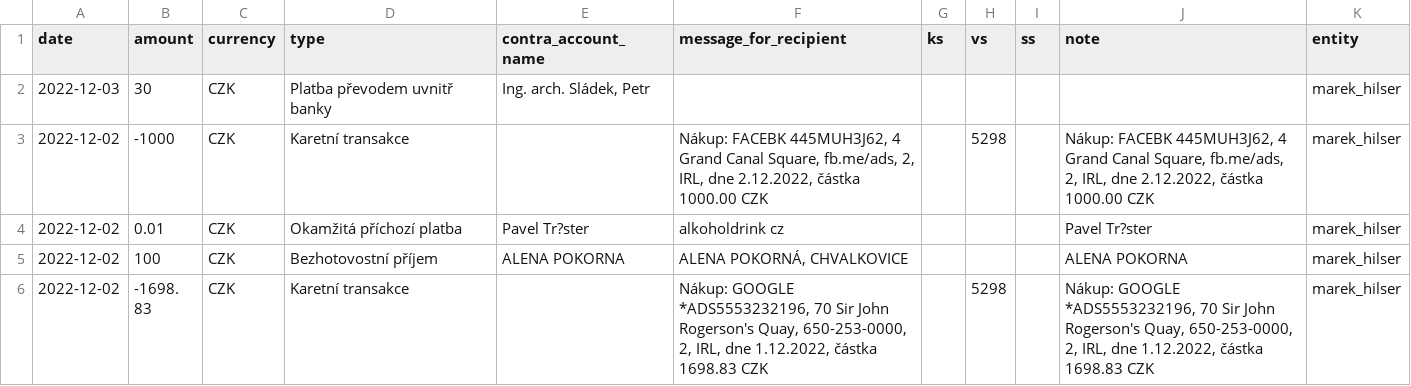
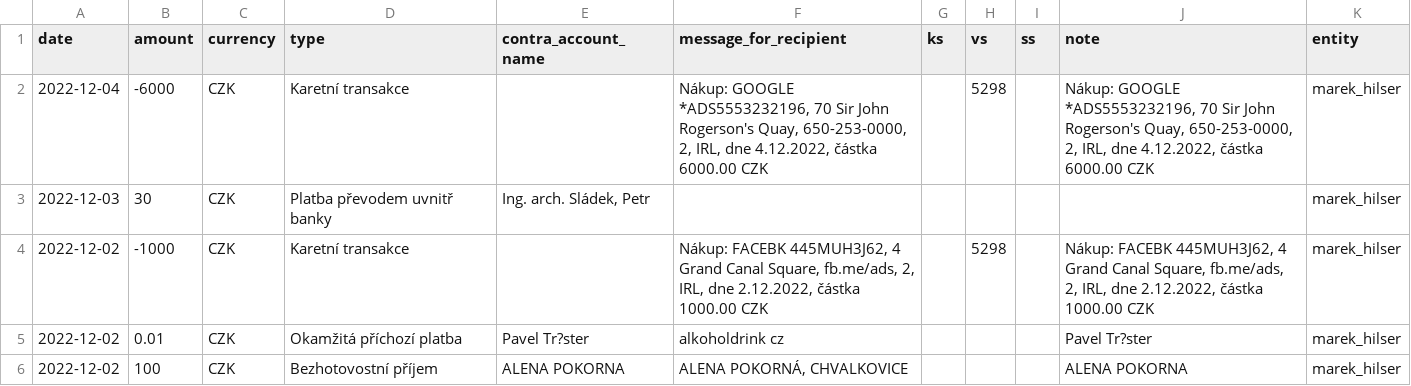
Before and after one commit to opop999/TI_monitoring_transparent_accounts_2023, a CSV file: output/fio/individual_accounts/marek_hilser.csv, drawn as a sheet; only a part is shown; the shorter side is filled out with more unchanged rows; the diff names each change by its address in the sheet, - before the commit and + after, or states it on an @@ line.

```diff
--- a/output/fio/individual_accounts/marek_hilser.csv
+++ b/output/fio/individual_accounts/marek_hilser.csv
+row 2: 2022-12-04 | -6000 | CZK | Karetní transakce |  | Nákup: GOOGLE *ADS5553232196, 70 Sir John Rogerson's Quay, 650-253-0000, 2, IRL, dne 4.12.2022, částka 6000.00 CZK |  | 5298 |  | Nákup: GOOGLE *ADS5553232196, 70 Sir John Rogerson's Quay, 650-253-0000, 2, IRL, dne 4.12.2022, částka 6000.00 CZK | marek_hilser
```
Also changed, not shown: output/fio/fio_merged_data.csv, output/fio/individual_accounts/petr_pavel.csv, 16 other files.
